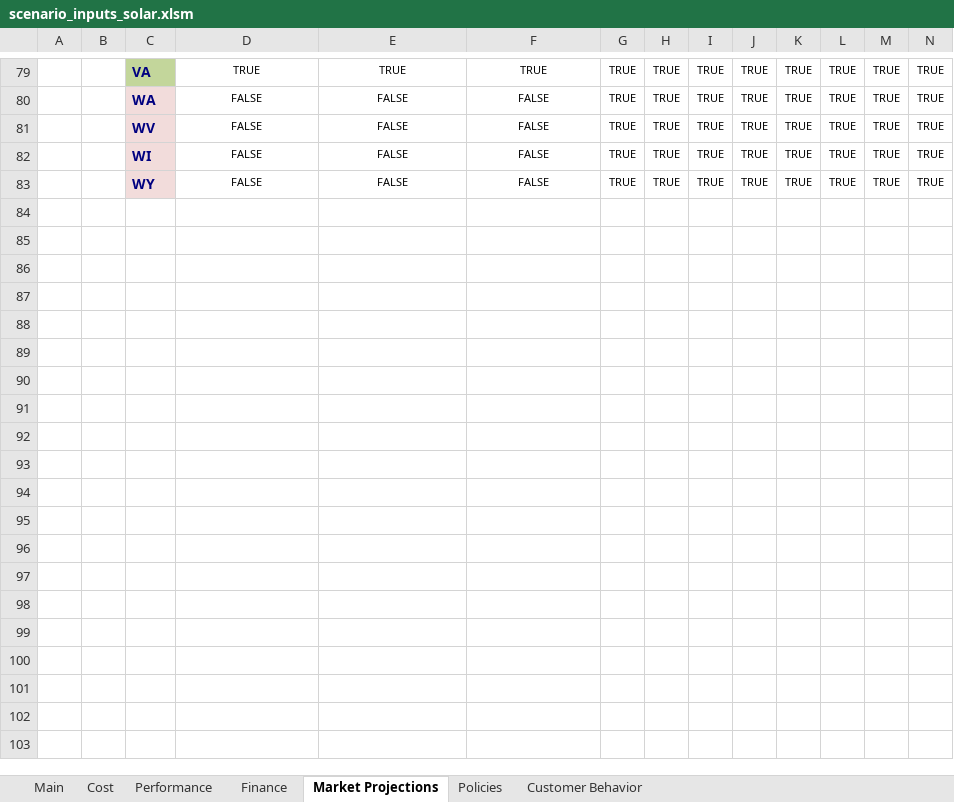
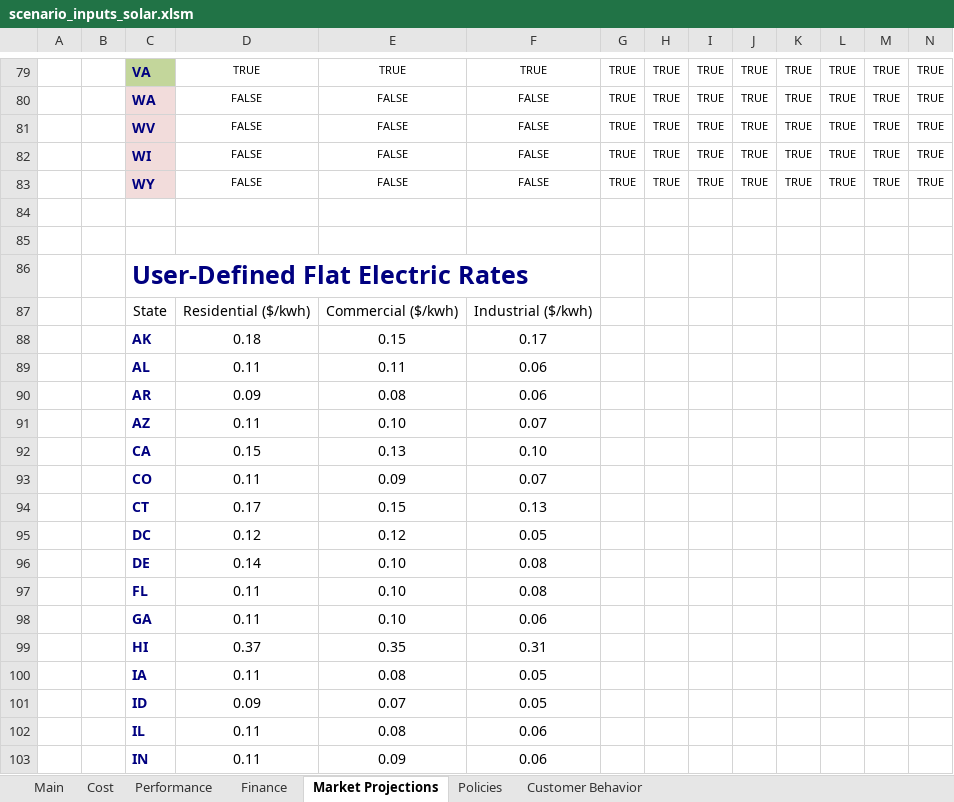
Before and after one commit to jmarinpi/dgen_globetrotter, an Excel workbook: excel/scenario_inputs_solar.xlsm, sheet Market Projections, drawn as a sheet; only a part is shown, gaps mark what is left out; values as stored, in another font and other column widths than the file's, no borders; charts and pictures not drawn; rows hold the shown columns only; the diff covers the shown part only; the diff names each change by its address in the sheet, - before the commit and + after, or states it on an @@ line.

Commit message:
Adding named range for user defined flat electric rates to input spreadsheets

```diff
--- a/excel/scenario_inputs_solar.xlsm (sheet Market Projections)
+++ b/excel/scenario_inputs_solar.xlsm (sheet Market Projections)
+row 84: (empty)
+row 85: (empty)
+row 86:  |  | User-Defined Flat Electric Rates
+row 87:  |  | State | Residential ($/kwh) | Commercial ($/kwh) | Industrial ($/kwh)
+row 88:  |  | AK | 0.18 | 0.15 | 0.17
+row 89:  |  | AL | 0.11 | 0.11 | 0.06
+row 90:  |  | AR | 0.09 | 0.08 | 0.06
+row 91:  |  | AZ | 0.11 | 0.10 | 0.07
+row 92:  |  | CA | 0.15 | 0.13 | 0.10
+row 93:  |  | CO | 0.11 | 0.09 | 0.07
+row 94:  |  | CT | 0.17 | 0.15 | 0.13
+row 95:  |  | DC | 0.12 | 0.12 | 0.05
+row 96:  |  | DE | 0.14 | 0.10 | 0.08
+row 97:  |  | FL | 0.11 | 0.10 | 0.08
+row 98:  |  | GA | 0.11 | 0.10 | 0.06
+row 99:  |  | HI | 0.37 | 0.35 | 0.31
+row 100:  |  | IA | 0.11 | 0.08 | 0.05
+row 101:  |  | ID | 0.09 | 0.07 | 0.05
+row 102:  |  | IL | 0.11 | 0.08 | 0.06
+row 103:  |  | IN | 0.11 | 0.09 | 0.06
```
Also changed, not shown: 35 added rows elsewhere in this sheet, charts or pictures, excel/scenario_inputs_wind.xlsm.
